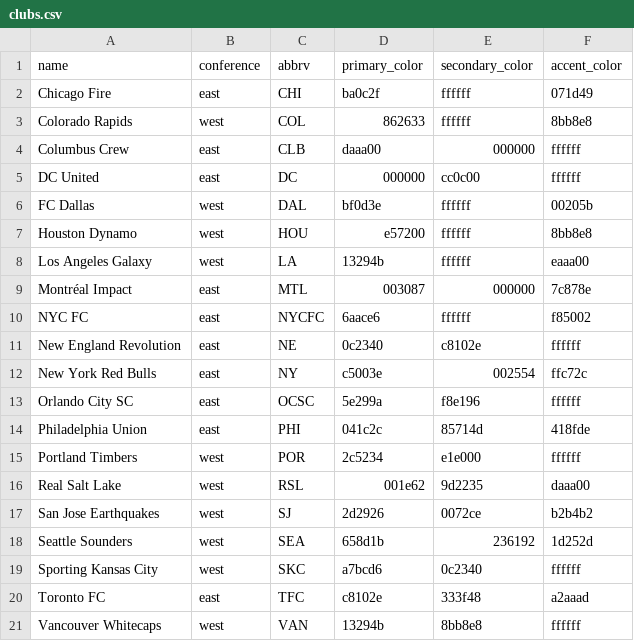
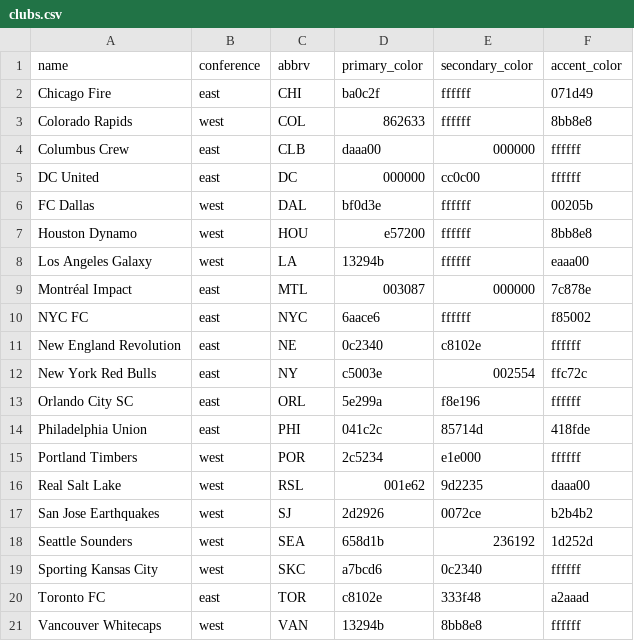
Before and after one commit to MidnightRiders/MemberPortal, a CSV file: lib/assets/clubs.csv, drawn as a sheet.

Commit message:
Change club abbreviations; implement automated score update

```diff
--- a/lib/assets/clubs.csv
+++ b/lib/assets/clubs.csv
@@ -9,6 +9,6 @@ Los Angeles Galaxy,west,LA,13294b,ffffff,eaaa00
 Montréal Impact,east,MTL,003087,000000,7c878e
-NYC FC,east,NYCFC,6aace6,ffffff,f85002
+NYC FC,east,NYC,6aace6,ffffff,f85002
 New England Revolution,east,NE,0c2340,c8102e,ffffff
 New York Red Bulls,east,NY,c5003e,002554,ffc72c
-Orlando City SC,east,OCSC,5e299a,f8e196,ffffff
+Orlando City SC,east,ORL,5e299a,f8e196,ffffff
 Philadelphia Union,east,PHI,041c2c,85714d,418fde
@@ -19,3 +19,3 @@ Seattle Sounders,west,SEA,658d1b,236192,1d252d
 Sporting Kansas City,west,SKC,a7bcd6,0c2340,ffffff
-Toronto FC,east,TFC,c8102e,333f48,a2aaad
+Toronto FC,east,TOR,c8102e,333f48,a2aaad
 Vancouver Whitecaps,west,VAN,13294b,8bb8e8,ffffff
```
Also changed, not shown: 4 other files.
